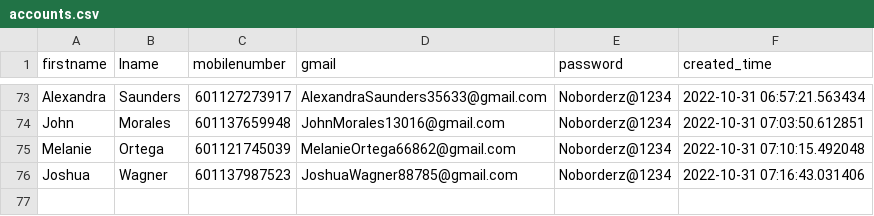
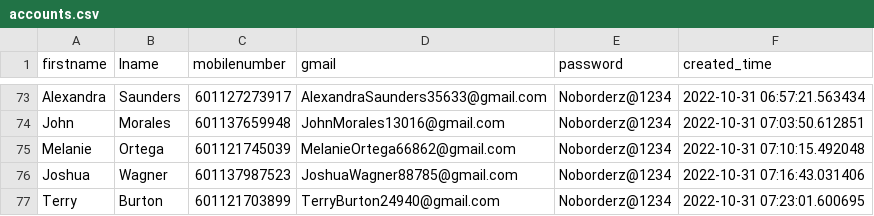
Before and after one commit to vipinkumar2/google_pyauto, a CSV file: accounts.csv, drawn as a sheet; only a part is shown, gaps mark what is left out.

Commit message:
added new email at csv

```diff
--- a/accounts.csv
+++ b/accounts.csv
@@ -76 +76,2 @@ Melanie,Ortega,601121745039,MelanieOrtega66862@gmail.com,Noborderz@1234,2022-10-
 Joshua,Wagner,601137987523,JoshuaWagner88785@gmail.com,Noborderz@1234,2022-10-31 07:16:43.031406
+Terry,Burton,601121703899,TerryBurton24940@gmail.com,Noborderz@1234,2022-10-31 07:23:01.600695
```
